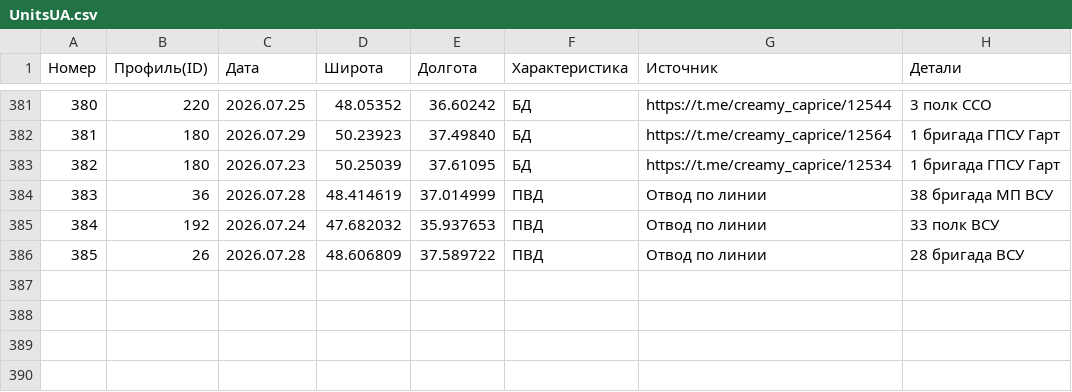
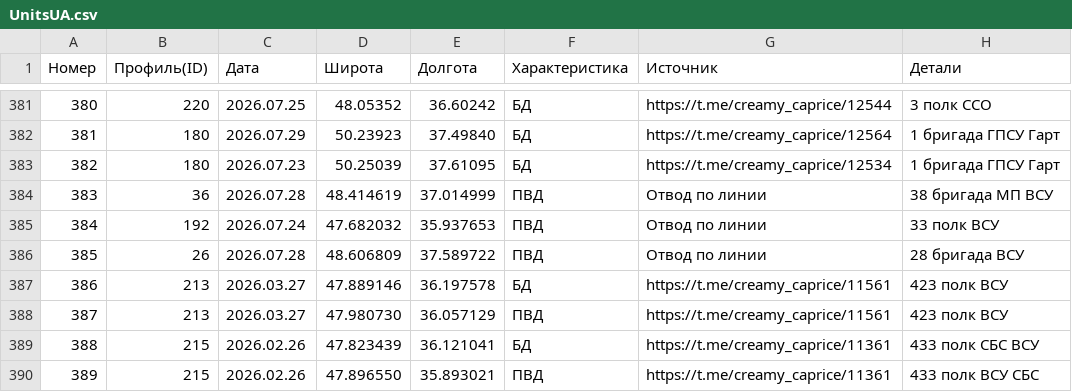
Before and after one commit to creamy-caprice/dataviewer, a CSV file: kml/Geolocations/UnitsUA.csv, drawn as a sheet; only a part is shown, gaps mark what is left out; the diff names each change by its address in the sheet, - before the commit and + after, or states it on an @@ line.

Commit message:
Add files via upload

```diff
--- a/kml/Geolocations/UnitsUA.csv
+++ b/kml/Geolocations/UnitsUA.csv
+row 387: 386 | 213 | 2026.03.27 | 47.889146 | 36.197578 | БД | https://t.me/creamy_caprice/11561 | 423 полк ВСУ
+row 388: 387 | 213 | 2026.03.27 | 47.980730 | 36.057129 | ПВД | https://t.me/creamy_caprice/11561 | 423 полк ВСУ
+row 389: 388 | 215 | 2026.02.26 | 47.823439 | 36.121041 | БД | https://t.me/creamy_caprice/11361 | 433 полк СБС ВСУ
+row 390: 389 | 215 | 2026.02.26 | 47.896550 | 35.893021 | ПВД | https://t.me/creamy_caprice/11361 | 433 полк ВСУ СБС
```
